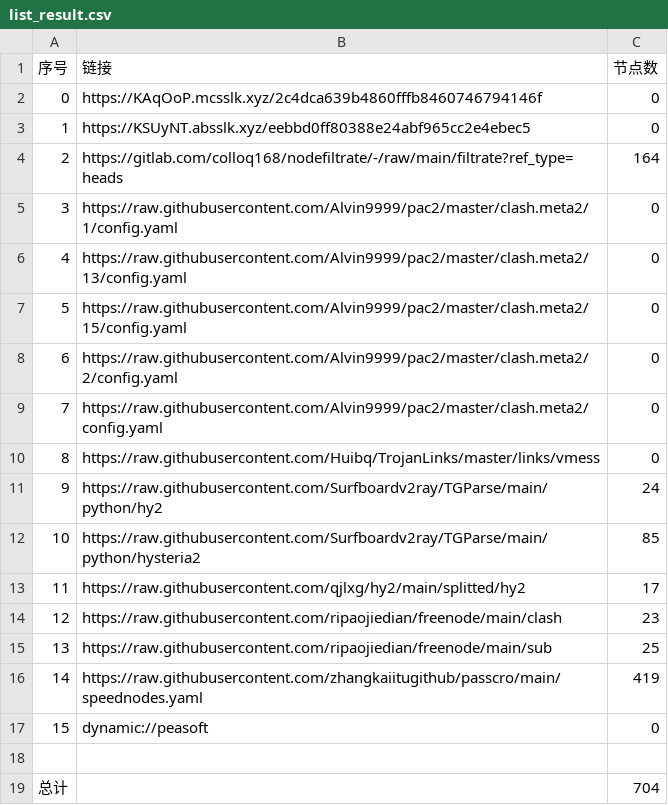
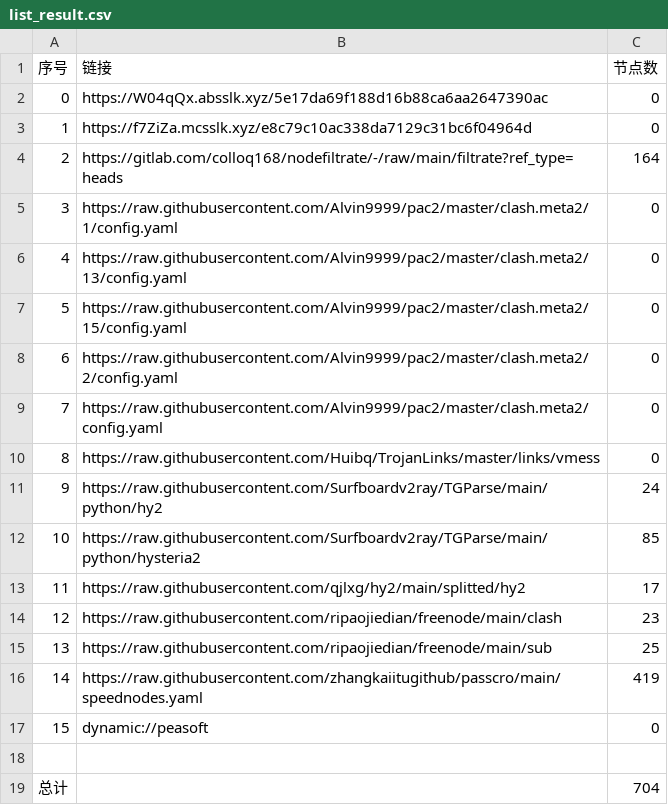
Before and after one commit to yg8080/AutoMergePublicNodes, a CSV file: list_result.csv, drawn as a sheet.

```diff
--- a/list_result.csv
+++ b/list_result.csv
@@ -1,4 +1,4 @@
 序号,链接,节点数
-0,https://KAqOoP.mcsslk.xyz/2c4dca639b4860fffb8460746794146f,0
-1,https://KSUyNT.absslk.xyz/eebbd0ff80388e24abf965cc2e4ebec5,0
+0,https://W04qQx.absslk.xyz/5e17da69f188d16b88ca6aa2647390ac,0
+1,https://f7ZiZa.mcsslk.xyz/e8c79c10ac338da7129c31bc6f04964d,0
 2,https://gitlab.com/colloq168/nodefiltrate/-/raw/main/filtrate?ref_type=heads,164
```
Also changed, not shown: 5 other files.
